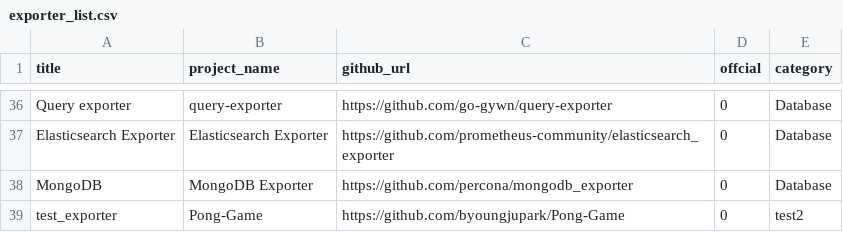
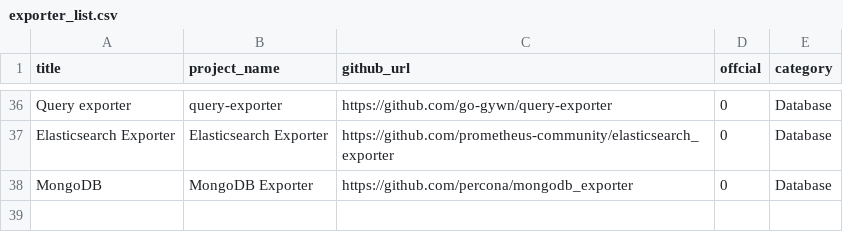
Before and after one commit to NexClipper/exporterhub.io, a CSV file: api/exporter_list.csv, drawn as a sheet; only a part is shown, gaps mark what is left out; the diff names each change by its address in the sheet, - before the commit and + after, or states it on an @@ line.

Commit message:
wip

```diff
--- a/api/exporter_list.csv
+++ b/api/exporter_list.csv
-row 39: test_exporter | Pong-Game | https://github.com/byoungjupark/Pong-Game | 0 | test2
```
